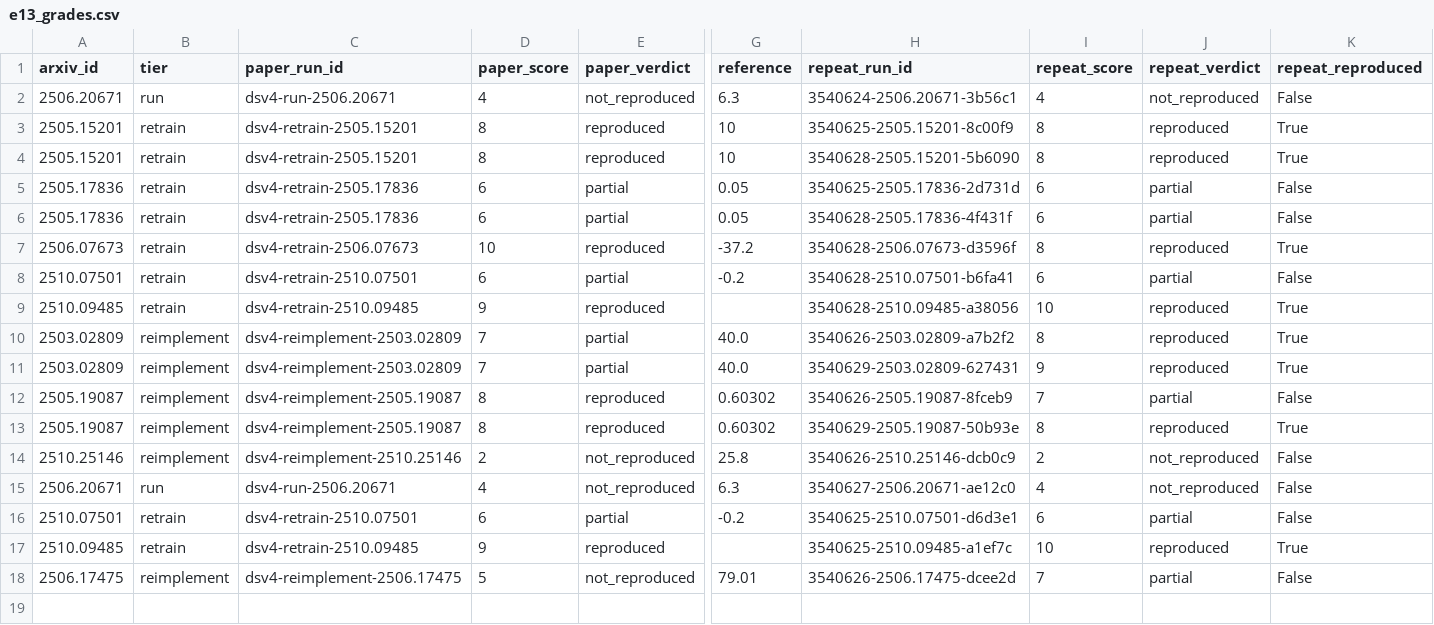
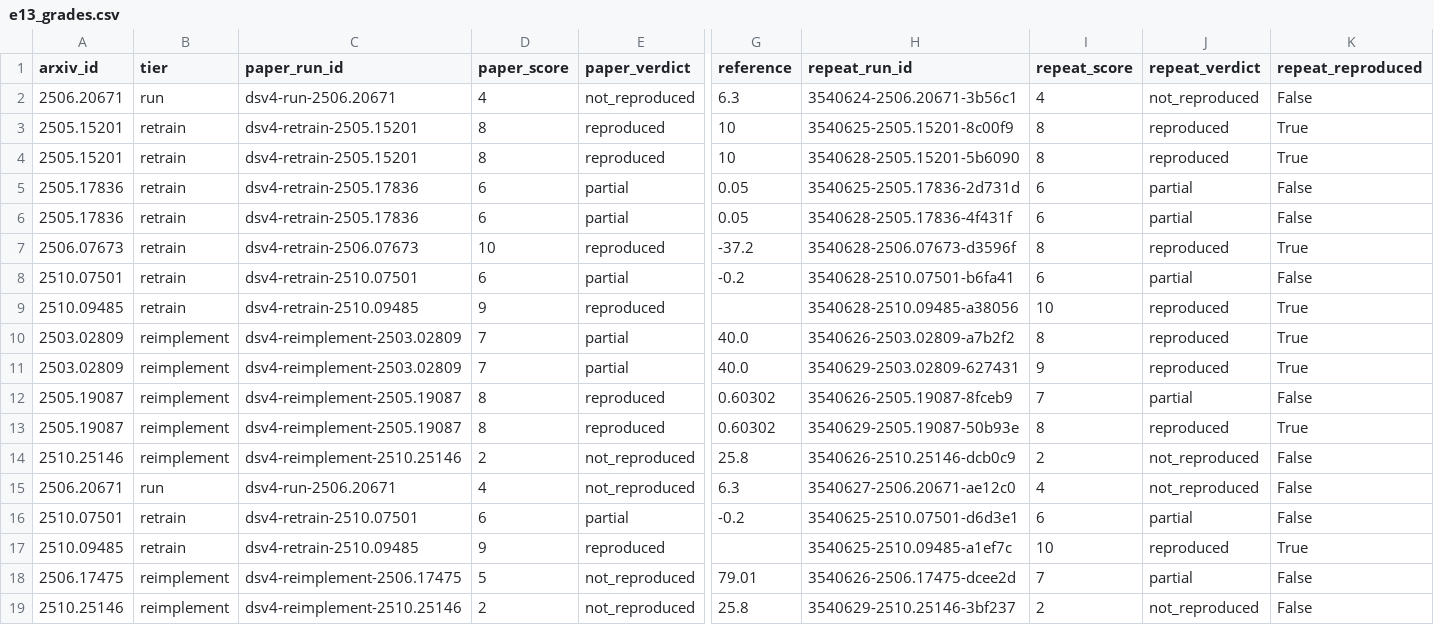
Before and after one commit to mithils3/reprocli, a CSV file: rebuttal/results/e13/e13_grades.csv, drawn as a sheet; only a part is shown, gaps mark what is left out; rows hold the shown columns only; the diff names each change by its address in the sheet, - before the commit and + after, or states it on an @@ line.

```diff
--- a/rebuttal/results/e13/e13_grades.csv
+++ b/rebuttal/results/e13/e13_grades.csv
+row 19: 2510.25146 | reimplement | dsv4-reimplement-2510.25146 | 2 | not_reproduced | 25.8 | 3540629-2510.25146-3bf237 | 2 | not_reproduced | False
```
Also changed, not shown: 2 other files.
